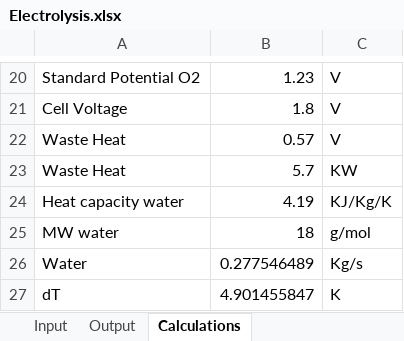
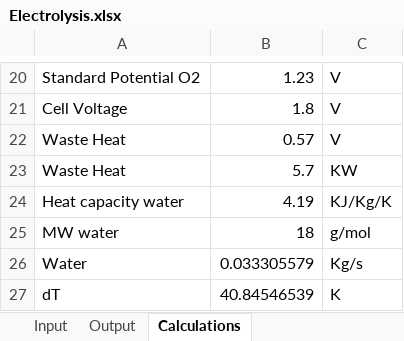
Before and after one commit to DanWBR/dwsim3, an Excel workbook: DWSIM/bin/x86/Release/samples/Electrolysis.xlsx, sheet Calculations, drawn as a sheet; only a part is shown, gaps mark what is left out; values as stored, in another font and other column widths than the file's, no borders; the diff names each change by its address in the sheet, - before the commit and + after, or states it on an @@ line.

```diff
--- a/DWSIM/bin/x86/Release/samples/Electrolysis.xlsx (sheet Calculations)
+++ b/DWSIM/bin/x86/Release/samples/Electrolysis.xlsx (sheet Calculations)
-B26: 0.277546489
+B26: 0.033305579
-B27: 4.901455847
+B27: 40.84546539
```
Also changed, not shown: sheet Output, sheet Input, 5 other files.
